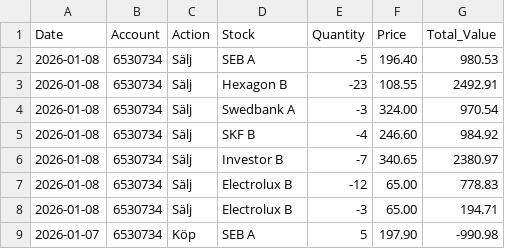
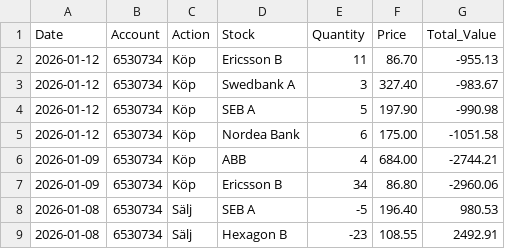
Before and after one commit to fredrikbromee/ace, a CSV file: transactions.csv, drawn as a sheet; only a part is shown; the shorter side is filled out with more unchanged rows.

Commit message:
adds trades up to Jan12

```diff
--- a/transactions.csv
+++ b/transactions.csv
@@ -1,2 +1,8 @@
 Date,Account,Action,Stock,Quantity,Price,Total_Value
+2026-01-12,6530734,Köp,Ericsson B,11,86.70,-955.13
+2026-01-12,6530734,Köp,Swedbank A,3,327.40,-983.67
+2026-01-12,6530734,Köp,SEB A,5,197.90,-990.98
+2026-01-12,6530734,Köp,Nordea Bank,6,175.00,-1051.58
+2026-01-09,6530734,Köp,ABB,4,684.00,-2744.21
+2026-01-09,6530734,Köp,Ericsson B,34,86.80,-2960.06
 2026-01-08,6530734,Sälj,SEB A,-5,196.40,980.53
```
